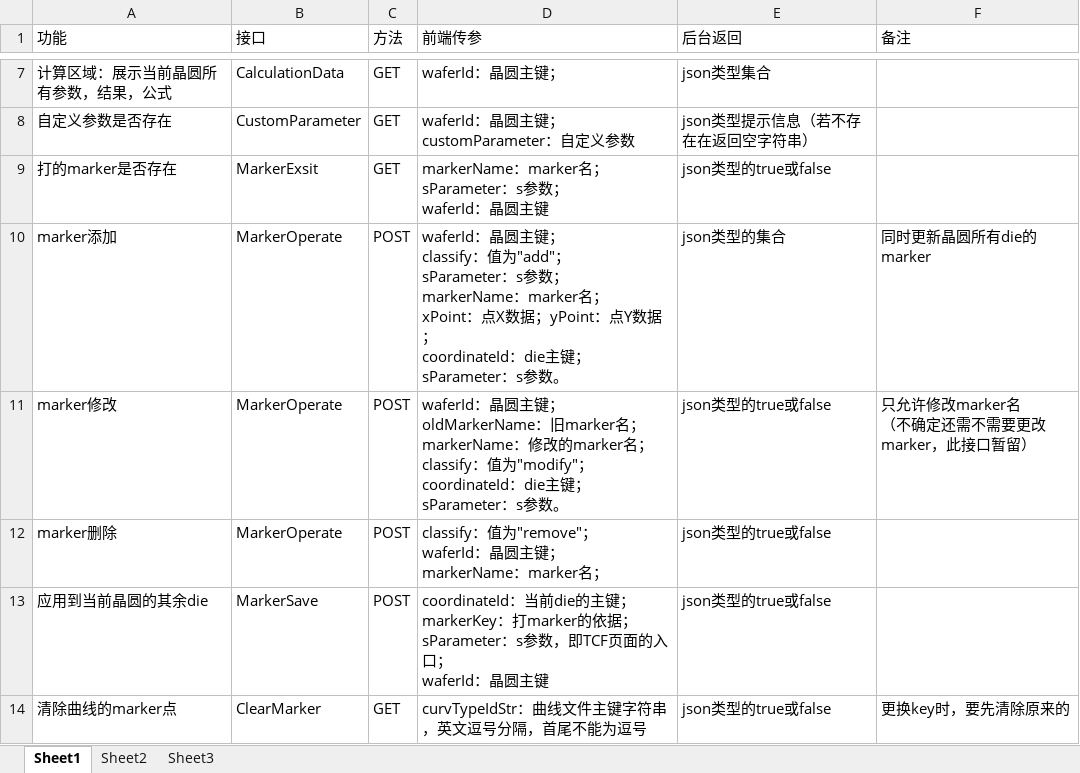
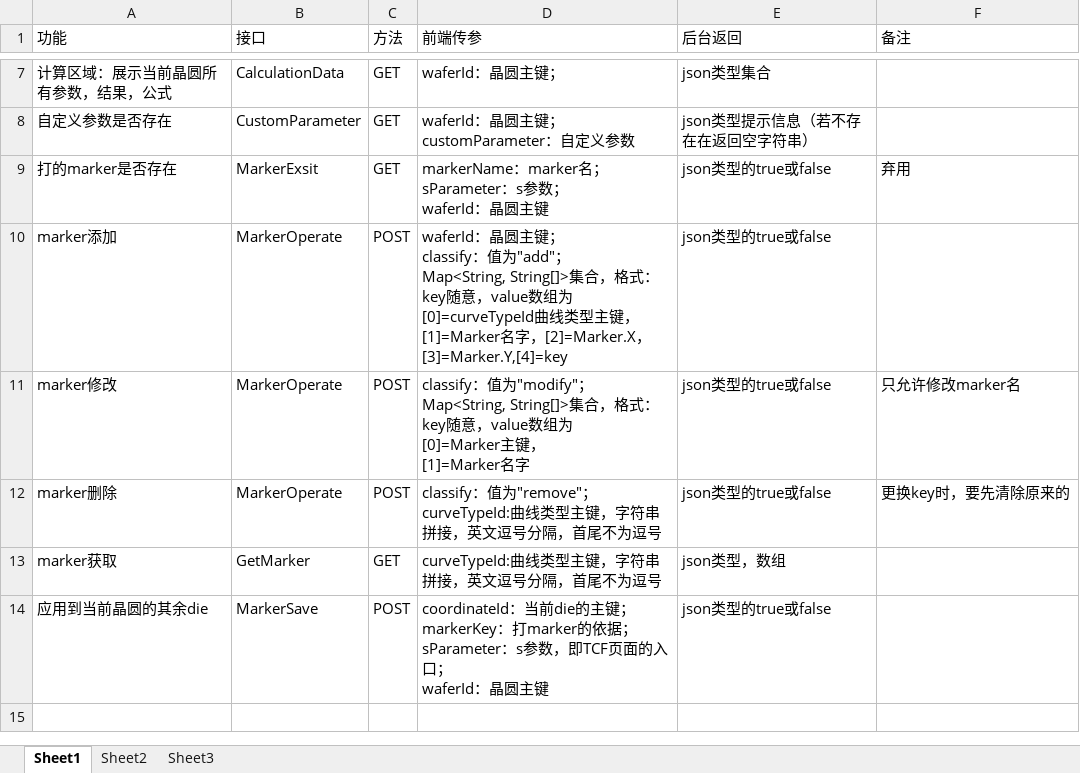
Before and after one commit to LGDHuaOPER/dataAnalysis, an Excel workbook: Documentation/接口交互文档版本记录/工程分析&TCF接口.xlsx, sheet Sheet1, drawn as a sheet; only a part is shown, gaps mark what is left out; values as stored, in another font and other column widths than the file's, no cell formats; charts and pictures not drawn; removed rows and columns are numbered as before the commit, all else as after; ↵ is a line break in a cell; the diff names each change by its address in the sheet, - before the commit and + after, or states it on an @@ line.

```diff
--- a/Documentation/接口交互文档版本记录/工程分析&TCF接口.xlsx (sheet Sheet1)
+++ b/Documentation/接口交互文档版本记录/工程分析&TCF接口.xlsx (sheet Sheet1)
-F9 (备注): (empty)
+F9 (备注): 弃用
-D10 (前端传参): …为"add"； ↵ sParameter：s参数； ↵ markerName：marker名； ↵ xPoint：点X数据；yPoint：点Y数据； ↵ coordinateId：die主键； ↵ sParameter：s参数。
+D10 (前端传参): …为"add"； ↵ Map<String, String[]>集合，格式：key随意，value数组为 ↵ [0]=curveTypeId曲线类型主键，[1]=Marker名字，[2]=Marker.X， ↵ [3]=Marker.Y,[4]=key
-E10 (后台返回): json类型的集合
+E10 (后台返回): json类型的true或false
-F10 (备注): 同时更新晶圆所有die的marker
+F10 (备注): (empty)
-D11 (前端传参): waferId：晶圆主键； ↵ oldMarkerName：旧marker名； ↵ markerName：修改的marker名； ↵ classify：值为"modify"； ↵ coordinateId：die主键； ↵ sParameter：s参数。
+D11 (前端传参): classify：值为"modify"； ↵ Map<String, String[]>集合，格式：key随意，value数组为 ↵ [0]=Marker主键， ↵ [1]=Marker名字
-F11 (备注): 只允许修改marker名 ↵ （不确定还需不需要更改marker，此接口暂留）
+F11 (备注): 只允许修改marker名
-D12 (前端传参): …； ↵ waferId：晶圆主键； ↵ markerName：marker名；
+D12 (前端传参): …； ↵ curveTypeId:曲线类型主键，字符串拼接，英文逗号分隔，首尾不为逗号
-F12 (备注): (empty)
+F12 (备注): 更换key时，要先清除原来的
+row 13: marker获取 | GetMarker | GET | curveTypeId:曲线类型主键，字符串拼接，英文逗号分隔，首尾不为逗号 | json类型，数组
-row 14: 清除曲线的marker点 | ClearMarker | GET | curvTypeIdStr：曲线文件主键字符串，英文逗号分隔，首尾不能为逗号 | json类型的true或false | 更换key时，要先清除原来的
```
Also changed, not shown: cell formats, charts or pictures, Documentation/接口交互文档版本记录/用户管理接口交互.xlsx, 39 other files.
